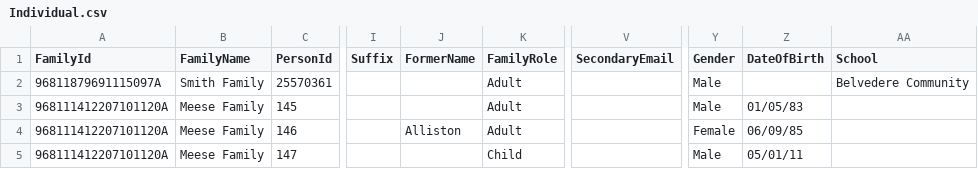
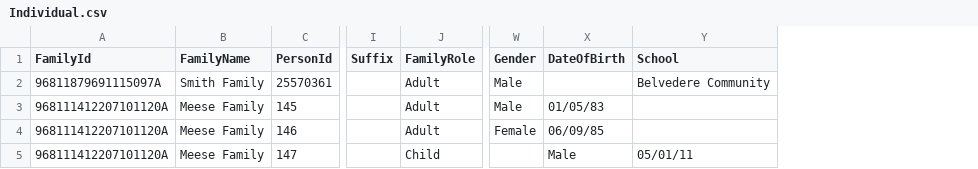
Before and after one commit to KingdomFirst/Excavator, a CSV file: Excavator.CSV/Individual.csv, drawn as a sheet; only a part is shown, gaps mark what is left out; removed rows and columns are numbered as before the commit, all else as after; the diff names each change by its address in the sheet, - before the commit and + after, or states it on an @@ line.

Commit message:
Removed FormerName and SecondaryEmail

```diff
--- a/Excavator.CSV/Individual.csv
+++ b/Excavator.CSV/Individual.csv
-column J (FormerName), row 4: Alliston
-column V (SecondaryEmail), empty
-W5 (Gender): Male
+W5 (Gender): (empty)
-X5 (DateOfBirth): 05/01/11
+X5 (DateOfBirth): Male
-Y5 (School): (empty)
+Y5 (School): 05/01/11
```
